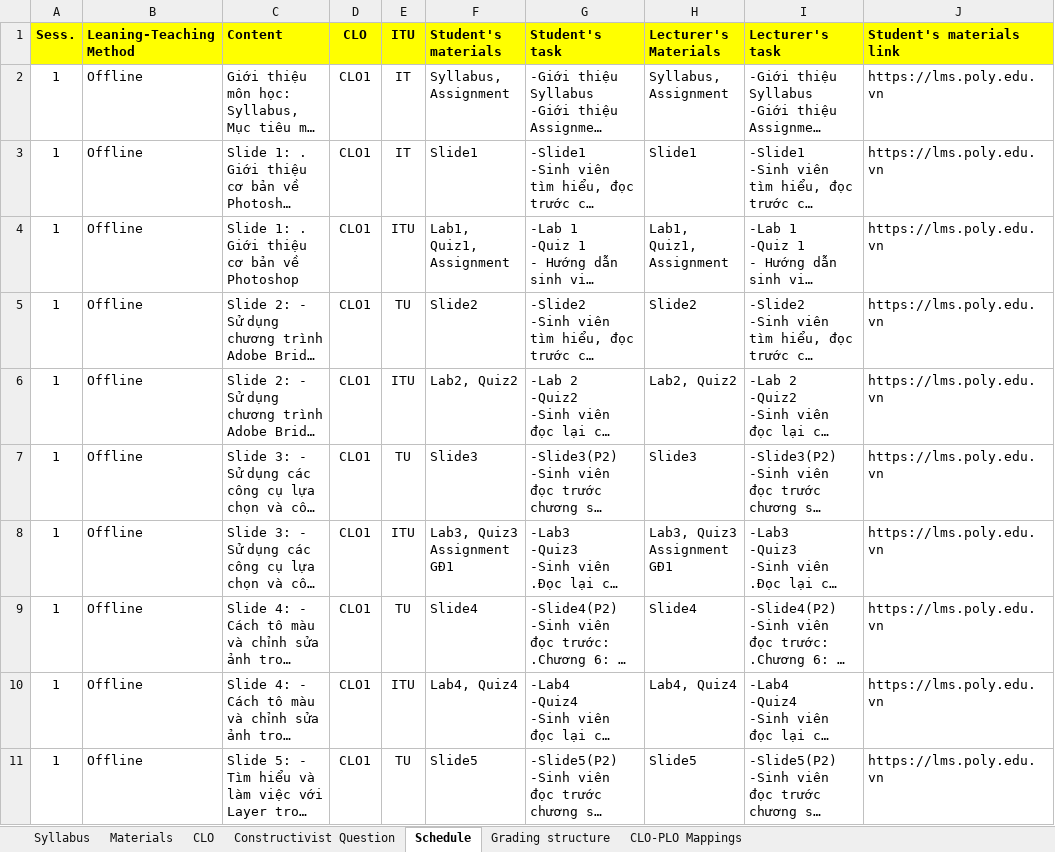
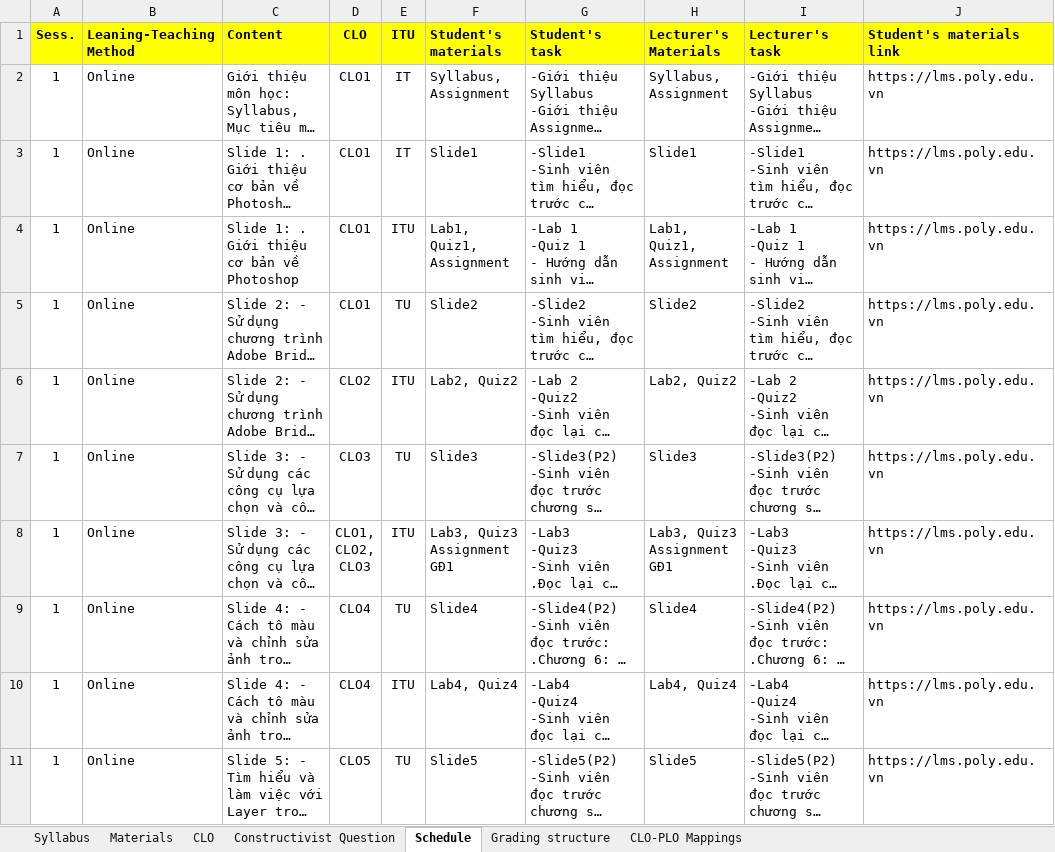
Before and after one commit to chuquan22/CurriculumManagementSystem_BE, an Excel workbook: CurriculumManagementSystemWebAPI/exported.xlsx, sheet Schedule, drawn as a sheet; only a part is shown; long unchanged cells end in …; values as stored, in another font and other column widths than the file's, no borders; ↵ is a line break in a cell; the diff covers the shown part only; the diff names each change by its address in the sheet, - before the commit and + after, or states it on an @@ line.

```diff
--- a/CurriculumManagementSystemWebAPI/exported.xlsx (sheet Schedule)
+++ b/CurriculumManagementSystemWebAPI/exported.xlsx (sheet Schedule)
-B2:B11 (Leaning-Teaching Method): Offline
+B2:B11 (Leaning-Teaching Method): Online
-D6 (CLO): CLO1
+D6 (CLO): CLO2
-D7 (CLO): CLO1
+D7 (CLO): CLO3
-D8 (CLO): CLO1
+D8 (CLO): CLO1, ↵ CLO2, ↵ CLO3
-D9:D10 (CLO): CLO1
+D9:D10 (CLO): CLO4
-D11 (CLO): CLO1
+D11 (CLO): CLO5
```
Also changed, not shown: 20 edited cells elsewhere in this sheet, sheet Grading structure, sheet CLO, sheet Materials, CurriculumManagementSystemWebAPI/SyllabusExcel.xlsx, 13 other files.
